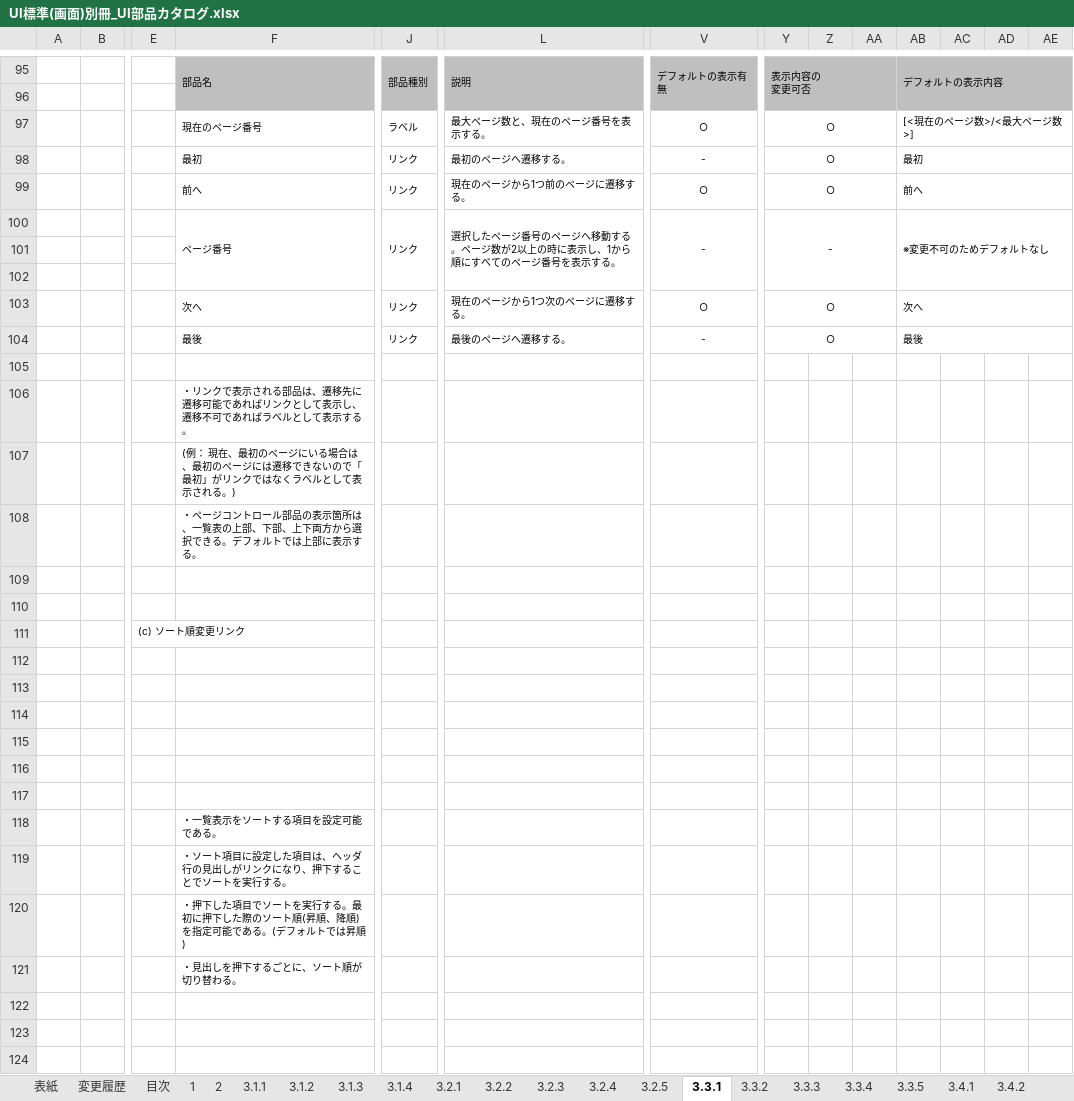
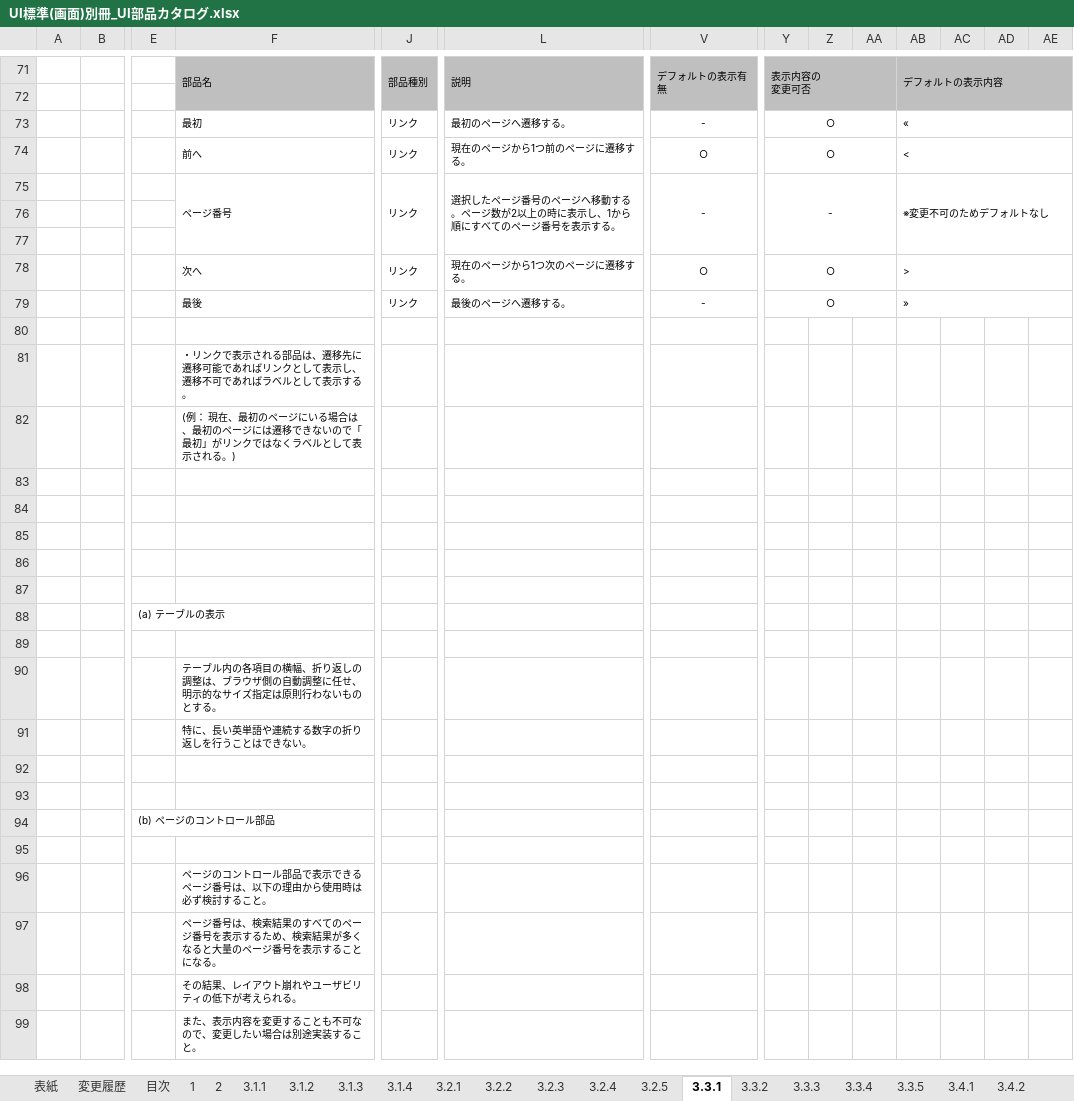
Before and after one commit to nablarch-development-standards/nablarch-development-standards, an Excel workbook: 020_アプリケーション開発標準/010_設計標準/UI標準(画面)別冊_UI部品カタログ.xlsx, sheet 3.3.1, drawn as a sheet; only a part is shown, gaps mark what is left out; the shorter side is filled out with more unchanged rows; values as stored, in another font and other column widths than the file's, no borders; charts and pictures not drawn; removed rows and columns are numbered as before the commit, all else as after; rows hold the shown columns only; the diff covers the shown part only; the diff names each change by its address in the sheet, - before the commit and + after, or states it on an @@ line.

```diff
--- a/020_アプリケーション開発標準/010_設計標準/UI標準(画面)別冊_UI部品カタログ.xlsx (sheet 3.3.1)
+++ b/020_アプリケーション開発標準/010_設計標準/UI標準(画面)別冊_UI部品カタログ.xlsx (sheet 3.3.1)
-row 97:  |  |  | 現在のページ番号 | ラベル | 最大ページ数と、現在のページ番号を表示する。 | ○ | ○ |  |  | [<現在のページ数>/<最大ページ数>]
-AB73: 最初
+AB73: «
-AB74: 前へ
+AB74: <
-AB78: 次へ
+AB78: >
-AB79: 最後
+AB79: »
-row 108:  |  |  | ・ページコントロール部品の表示箇所は、一覧表の上部、下部、上下両方から選択できる。デフォルトでは上部に表示する。
-row 110: (empty)
-row 111:  |  | (c) ソート順変更リンク
-row 112: (empty)
-row 113: (empty)
-row 114: (empty)
-row 115: (empty)
-row 116: (empty)
-row 117: (empty)
-row 118:  |  |  | ・一覧表示をソートする項目を設定可能である。
-row 119:  |  |  | ・ソート項目に設定した項目は、ヘッダ行の見出しがリンクになり、押下することでソートを実行する。
-row 120:  |  |  | ・押下した項目でソートを実行する。最初に押下した際のソート順(昇順、降順)を指定可能である。(デフォルトでは昇順)
-row 121:  |  |  | ・見出しを押下するごとに、ソート順が切り替わる。
-row 122: (empty)
-row 123: (empty)
-row 124: (empty)
```
Also changed, not shown: 3 added rows, 54 removed rows and 7 edited cells elsewhere in this sheet, sheet 3.2.2, sheet 3.2.1, sheet 3.2.3, sheet 3.2.5, sheet 3.1.1, sheet 3.2.4, 13 more sheets, charts or pictures.
